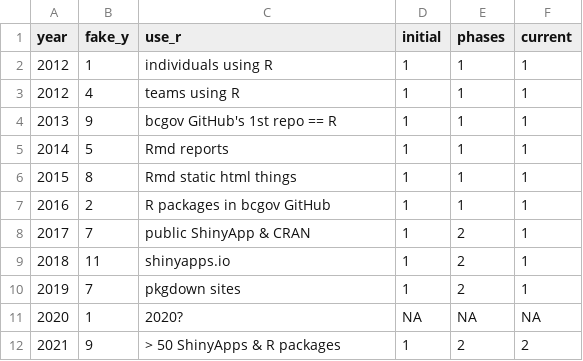
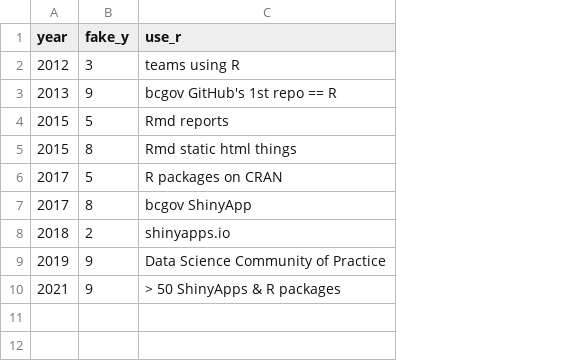
Before and after one commit to stephhazlitt/regime-shifts, a CSV file: data/r-growth-bcps.csv, drawn as a sheet; removed rows and columns are numbered as before the commit, all else as after; the diff names each change by its address in the sheet, - before the commit and + after, or states it on an @@ line.

Commit message:
update csv

```diff
--- a/data/r-growth-bcps.csv
+++ b/data/r-growth-bcps.csv
-column D (initial), rows 3-6: all 1; row 9: 1; row 12: 1
-column E (phases), rows 3-6: all 1; row 9: 2; row 12: 2
-column F (current), rows 3-6: all 1; row 9: 1; row 12: 2
-row 2: 2012 | 1 | individuals using R | 1 | 1 | 1
-B2 (fake_y): 4
+B2 (fake_y): 3
-A4 (year): 2014
+A4 (year): 2015
-row 7: 2016 | 2 | R packages in bcgov GitHub | 1 | 1 | 1
-row 8: 2017 | 7 | public ShinyApp & CRAN | 1 | 2 | 1
+row 6: 2017 | 5 | R packages on CRAN
+row 7: 2017 | 8 | bcgov ShinyApp
-B8 (fake_y): 11
+B8 (fake_y): 2
-row 10: 2019 | 7 | pkgdown sites | 1 | 2 | 1
-row 11: 2020 | 1 | 2020? | NA | NA | NA
+row 9: 2019 | 9 | Data Science Community of Practice
```
